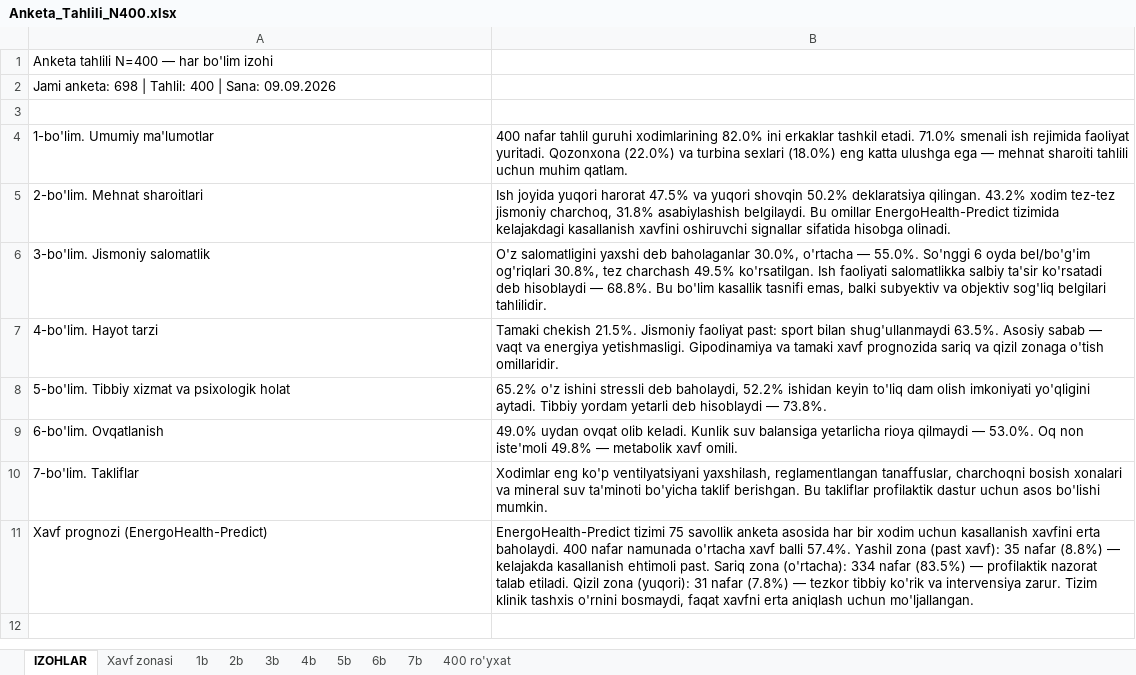
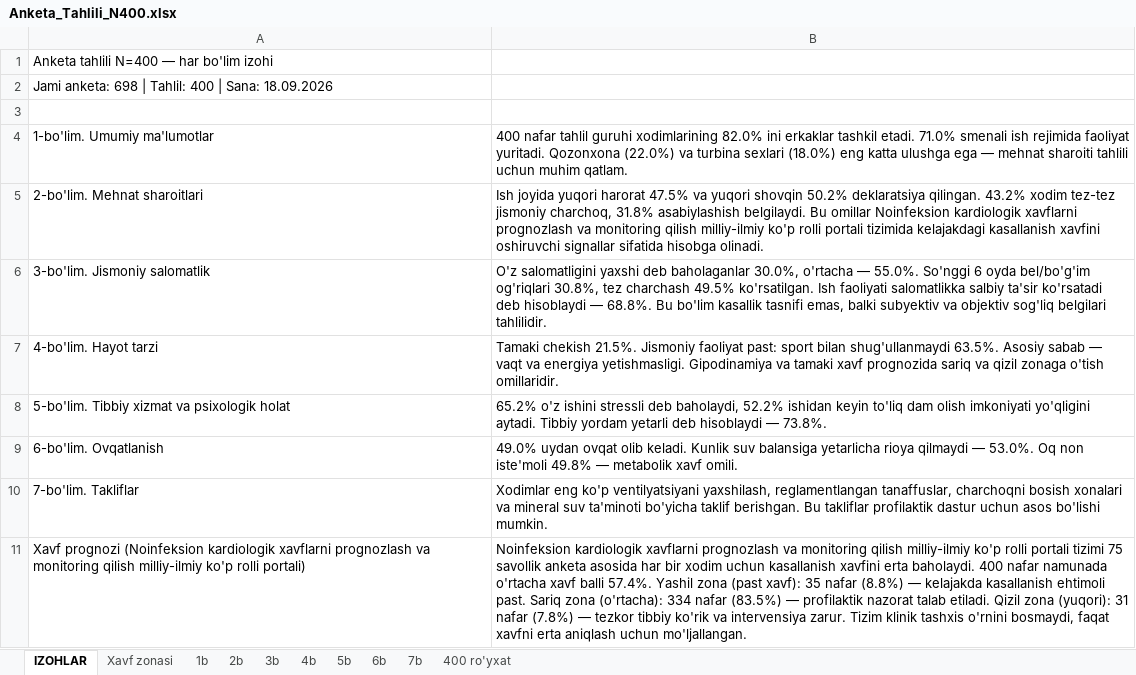
Before and after one commit to riskgroup77/isp2, an Excel workbook: public/reports/n400/Anketa_Tahlili_N400.xlsx, sheet IZOHLAR, drawn as a sheet; values as stored, in another font and other column widths than the file's, no borders; removed rows and columns are numbered as before the commit, all else as after; the diff names each change by its address in the sheet, - before the commit and + after, or states it on an @@ line.

```diff
--- a/public/reports/n400/Anketa_Tahlili_N400.xlsx (sheet IZOHLAR)
+++ b/public/reports/n400/Anketa_Tahlili_N400.xlsx (sheet IZOHLAR)
-A2: …| Sana: 09.09.2026
+A2: …| Sana: 18.09.2026
-B5: …Bu omillar EnergoHealth-Predict tizimida kelajakdagi…
+B5: …Bu omillar Noinfeksion kardiologik xavflarni prognozlash va monitoring qilish milliy-ilmiy ko'p rolli portali tizimida kelajakdagi…
-row 11: Xavf prognozi (EnergoHealth-Predict) | EnergoHealth-Predict tizimi 75 savollik anketa asosida har bir xodim uchun kasallanish xavfini erta baholaydi. 400 nafar namunada o'rtacha xavf balli 57.4%. Yashil zona (past xavf): 35 nafar (8.8%) — kelajakda kasallanish ehtimoli past. Sariq zona (o'rtacha): 334 nafar (83.5%) — profilaktik nazorat talab etiladi. Qizil zona (yuqori): 31 nafar (7.8%) — tezkor tibbiy ko'rik va intervensiya zarur. Tizim klinik tashxis o'rnini bosmaydi, faqat xavfni erta aniqlash uchun mo'ljallangan.
+row 11: Xavf prognozi (Noinfeksion kardiologik xavflarni prognozlash va monitoring qilish milliy-ilmiy ko'p rolli portali) | Noinfeksion kardiologik xavflarni prognozlash va monitoring qilish milliy-ilmiy ko'p rolli portali tizimi 75 savollik anketa asosida har bir xodim uchun kasallanish xavfini erta baholaydi. 400 nafar namunada o'rtacha xavf balli 57.4%. Yashil zona (past xavf): 35 nafar (8.8%) — kelajakda kasallanish ehtimoli past. Sariq zona (o'rtacha): 334 nafar (83.5%) — profilaktik nazorat talab etiladi. Qizil zona (yuqori): 31 nafar (7.8%) — tezkor tibbiy ko'rik va intervensiya zarur. Tizim klinik tashxis o'rnini bosmaydi, faqat xavfni erta aniqlash uchun mo'ljallangan.
```
Also changed, not shown: sheet Xavf zonasi, sheet 7b, sheet 4b, sheet 5b, sheet 6b, sheet 3b, 2 more sheets, public/reports/n400/Dissertatsiya_Tahlil_N400.xlsx, 16 other files.
